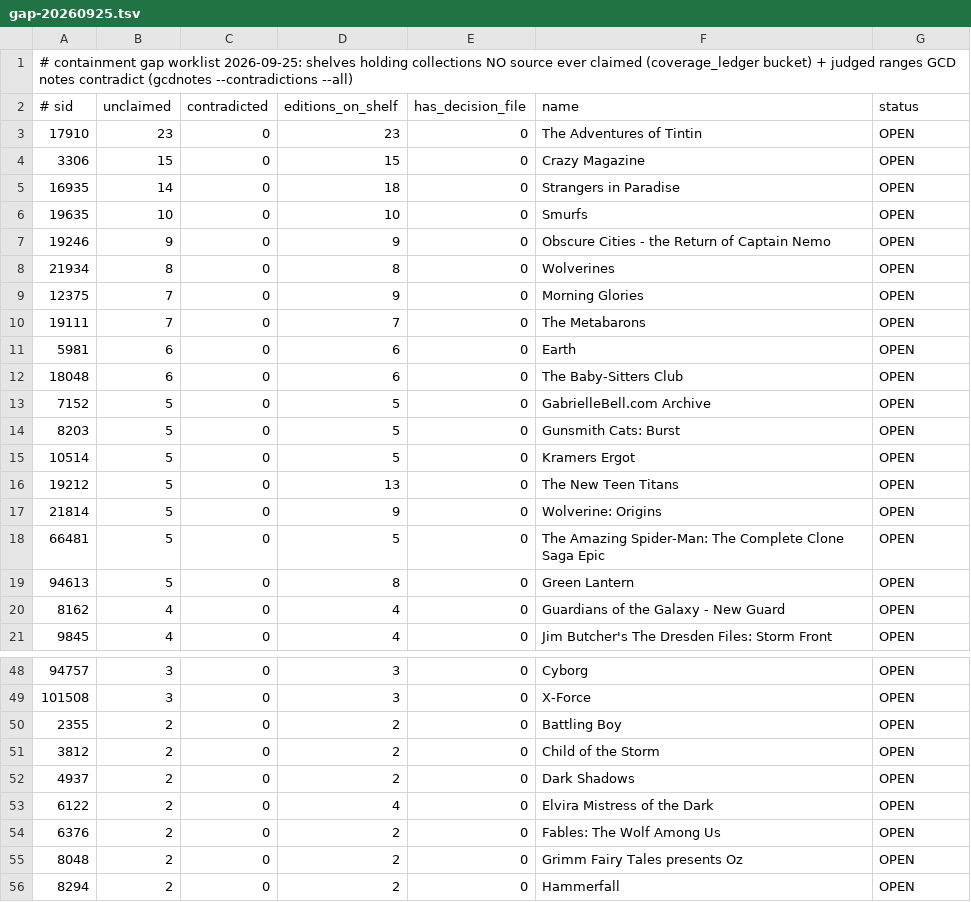
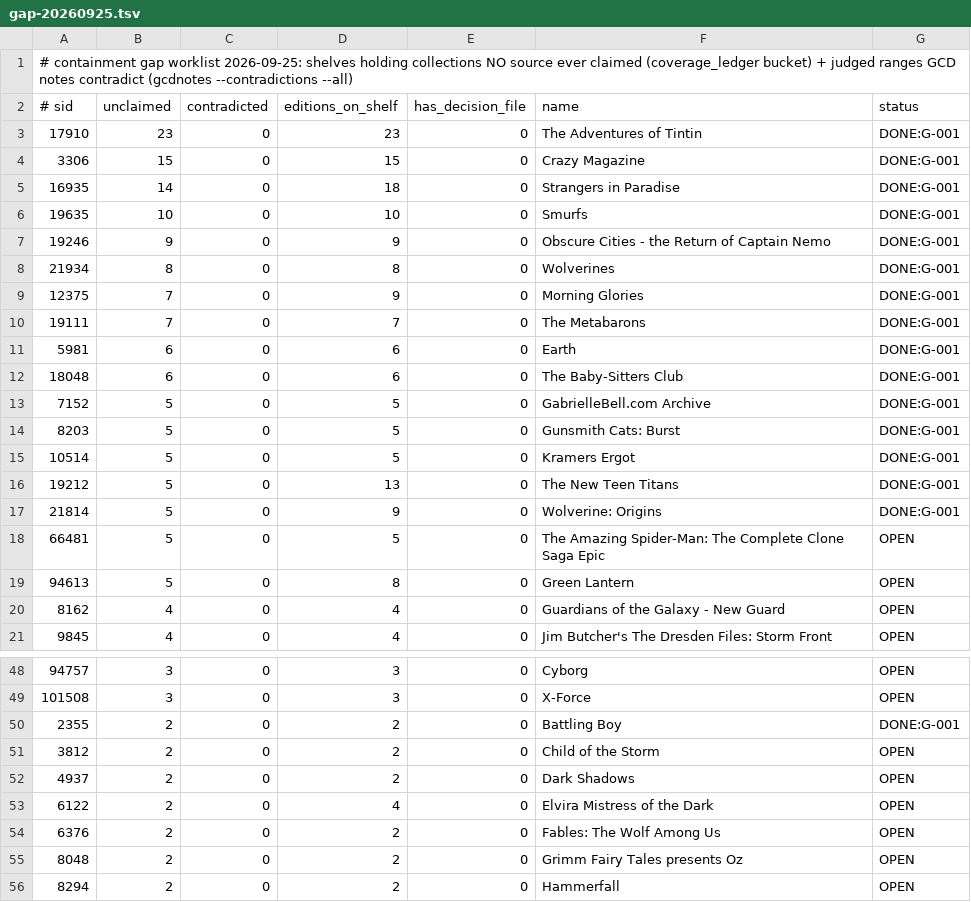
Before and after one commit to ecarpouzis/MovieTheater, a TSV file: docs/books/containment/reports/gap-20260925.tsv, drawn as a sheet; only a part is shown, gaps mark what is left out.

```diff
--- a/docs/books/containment/reports/gap-20260925.tsv
+++ b/docs/books/containment/reports/gap-20260925.tsv
@@ -2,17 +2,17 @@
 # sid	unclaimed	contradicted	editions_on_shelf	has_decision_file	name	status
-17910	23	0	23	0	The Adventures of Tintin	OPEN
-3306	15	0	15	0	Crazy Magazine	OPEN
-16935	14	0	18	0	Strangers in Paradise	OPEN
-19635	10	0	10	0	Smurfs	OPEN
-19246	9	0	9	0	Obscure Cities - the Return of Captain Nemo	OPEN
-21934	8	0	8	0	Wolverines	OPEN
-12375	7	0	9	0	Morning Glories	OPEN
-19111	7	0	7	0	The Metabarons	OPEN
-5981	6	0	6	0	Earth	OPEN
-18048	6	0	6	0	The Baby-Sitters Club	OPEN
-7152	5	0	5	0	GabrielleBell.com Archive	OPEN
-8203	5	0	5	0	Gunsmith Cats: Burst	OPEN
-10514	5	0	5	0	Kramers Ergot	OPEN
-19212	5	0	13	0	The New Teen Titans	OPEN
-21814	5	0	9	0	Wolverine: Origins	OPEN
+17910	23	0	23	0	The Adventures of Tintin	DONE:G-001
+3306	15	0	15	0	Crazy Magazine	DONE:G-001
+16935	14	0	18	0	Strangers in Paradise	DONE:G-001
+19635	10	0	10	0	Smurfs	DONE:G-001
+19246	9	0	9	0	Obscure Cities - the Return of Captain Nemo	DONE:G-001
+21934	8	0	8	0	Wolverines	DONE:G-001
+12375	7	0	9	0	Morning Glories	DONE:G-001
+19111	7	0	7	0	The Metabarons	DONE:G-001
+5981	6	0	6	0	Earth	DONE:G-001
+18048	6	0	6	0	The Baby-Sitters Club	DONE:G-001
+7152	5	0	5	0	GabrielleBell.com Archive	DONE:G-001
+8203	5	0	5	0	Gunsmith Cats: Burst	DONE:G-001
+10514	5	0	5	0	Kramers Ergot	DONE:G-001
+19212	5	0	13	0	The New Teen Titans	DONE:G-001
+21814	5	0	9	0	Wolverine: Origins	DONE:G-001
 66481	5	0	5	0	The Amazing Spider-Man: The Complete Clone Saga Epic	OPEN
@@ -49,3 +49,3 @@
 101508	3	0	3	0	X-Force	OPEN
-2355	2	0	2	0	Battling Boy	OPEN
+2355	2	0	2	0	Battling Boy	DONE:G-001
 3812	2	0	2	0	Child of the Storm	OPEN
```
Also changed, not shown: docs/books/containment/tools/pass2_flags.csv, docs/books/containment/tools/pass2_notes.csv, 19 other files.
